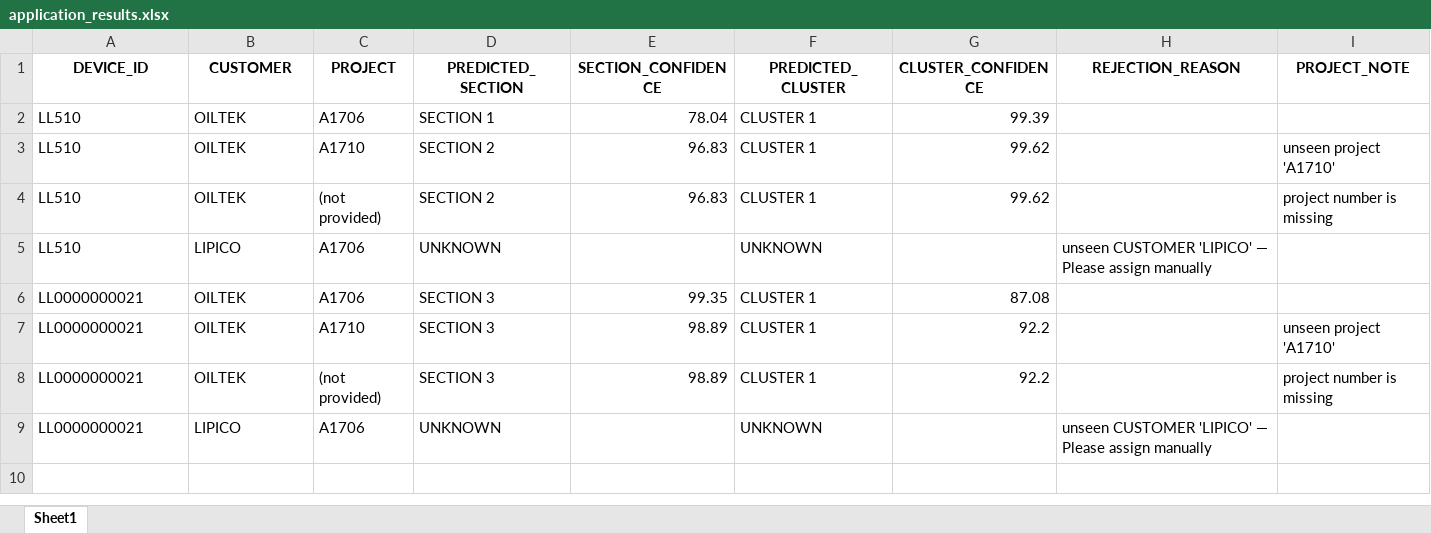
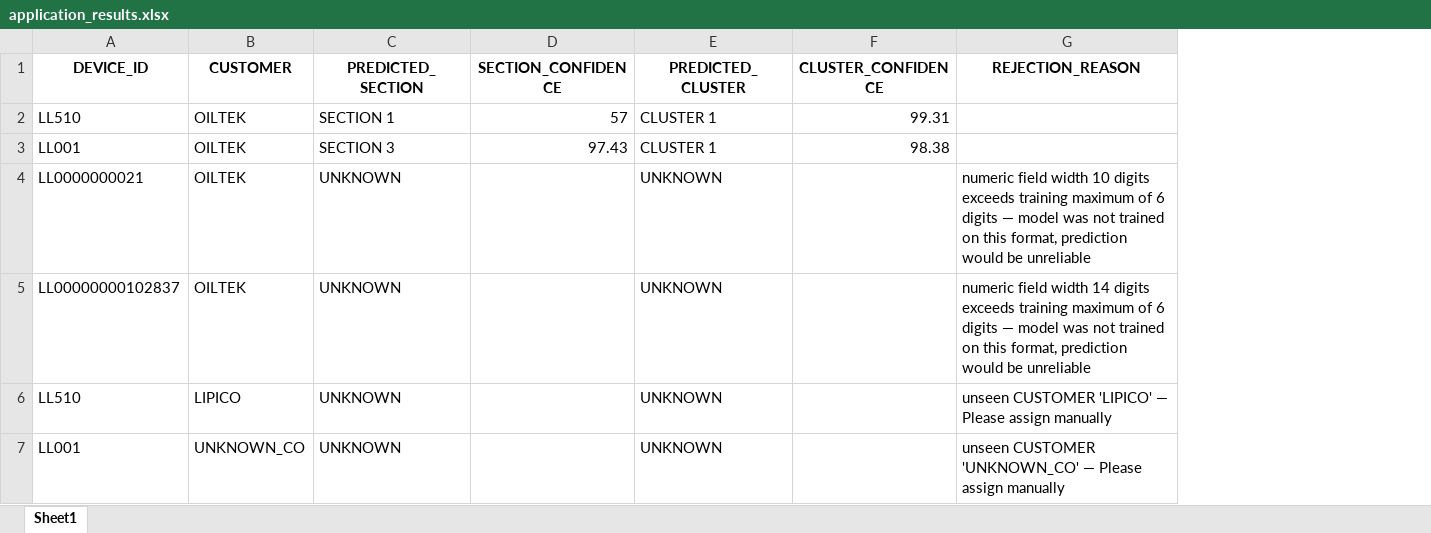
Before and after one commit to Syaziyah30/DeviceCluster, an Excel workbook: 1.training_model/model_config/application_results.xlsx, sheet Sheet1, drawn as a sheet; values as stored, in another font and other column widths than the file's, no borders; removed rows and columns are numbered as before the commit, all else as after; the diff names each change by its address in the sheet, - before the commit and + after, or states it on an @@ line.

Commit message:
training script - synthetic OOD injection

```diff
--- a/1.training_model/model_config/application_results.xlsx (sheet Sheet1)
+++ b/1.training_model/model_config/application_results.xlsx (sheet Sheet1)
-column C (PROJECT), rows 2-3: A1706 | A1710; row 5: A1706; row 9: A1706
-column I (PROJECT_NOTE), row 3: unseen project 'A1710'
-D2 (SECTION_CONFIDENCE): 78.04
+D2 (SECTION_CONFIDENCE): 57
-F2 (CLUSTER_CONFIDENCE): 99.39
+F2 (CLUSTER_CONFIDENCE): 99.31
-A3 (DEVICE_ID): LL510
+A3 (DEVICE_ID): LL001
-C3 (PREDICTED_SECTION): SECTION 2
+C3 (PREDICTED_SECTION): SECTION 3
-D3 (SECTION_CONFIDENCE): 96.83
+D3 (SECTION_CONFIDENCE): 97.43
-F3 (CLUSTER_CONFIDENCE): 99.62
+F3 (CLUSTER_CONFIDENCE): 98.38
-row 4: LL510 | OILTEK | (not provided) | SECTION 2 | 96.83 | CLUSTER 1 | 99.62 |  | project number is missing
+row 4: LL0000000021 | OILTEK | UNKNOWN |  | UNKNOWN |  | numeric field width 10 digits exceeds training maximum of 6 digits — model was not trained on this format, prediction would be unreliable
+row 5: LL00000000102837 | OILTEK | UNKNOWN |  | UNKNOWN |  | numeric field width 14 digits exceeds training maximum of 6 digits — model was not trained on this format, prediction would be unreliable
-row 6: LL0000000021 | OILTEK | A1706 | SECTION 3 | 99.35 | CLUSTER 1 | 87.08
-row 7: LL0000000021 | OILTEK | A1710 | SECTION 3 | 98.89 | CLUSTER 1 | 92.2 |  | unseen project 'A1710'
-row 8: LL0000000021 | OILTEK | (not provided) | SECTION 3 | 98.89 | CLUSTER 1 | 92.2 |  | project number is missing
-A7 (DEVICE_ID): LL0000000021
+A7 (DEVICE_ID): LL001
-B7 (CUSTOMER): LIPICO
+B7 (CUSTOMER): UNKNOWN_CO
-G7 (REJECTION_REASON): unseen CUSTOMER 'LIPICO' — Please…
+G7 (REJECTION_REASON): unseen CUSTOMER 'UNKNOWN_CO' — Please…
```
Also changed, not shown: 4 other files.
